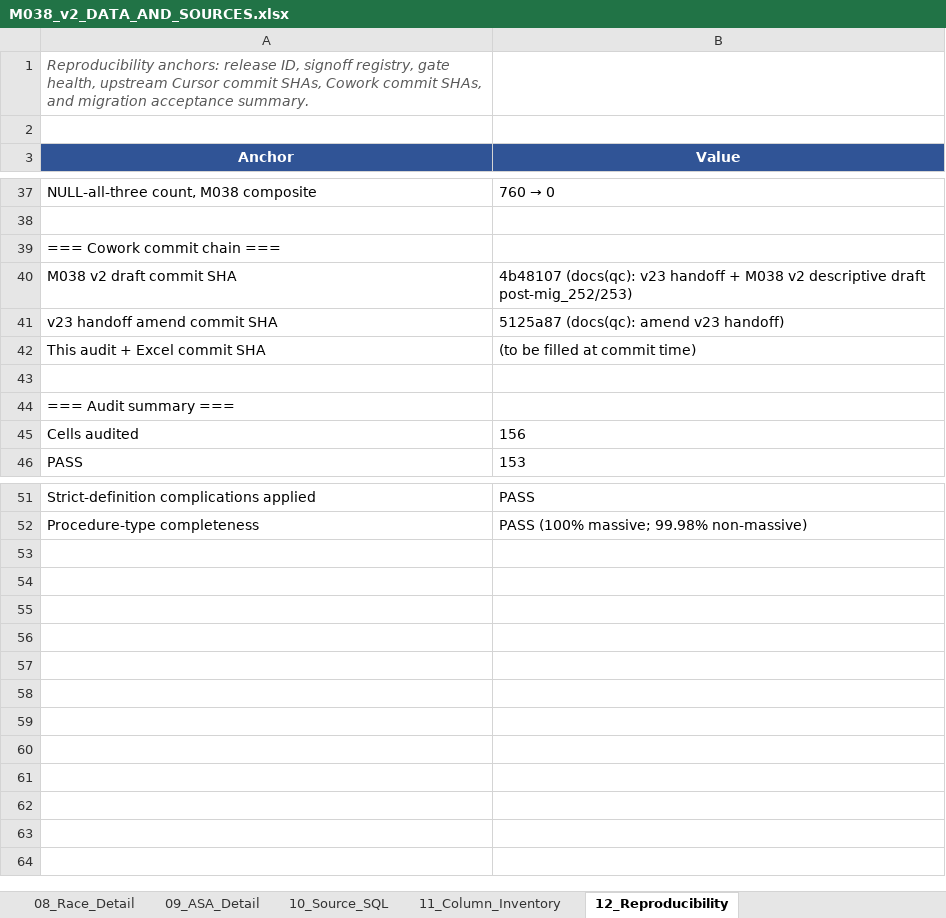
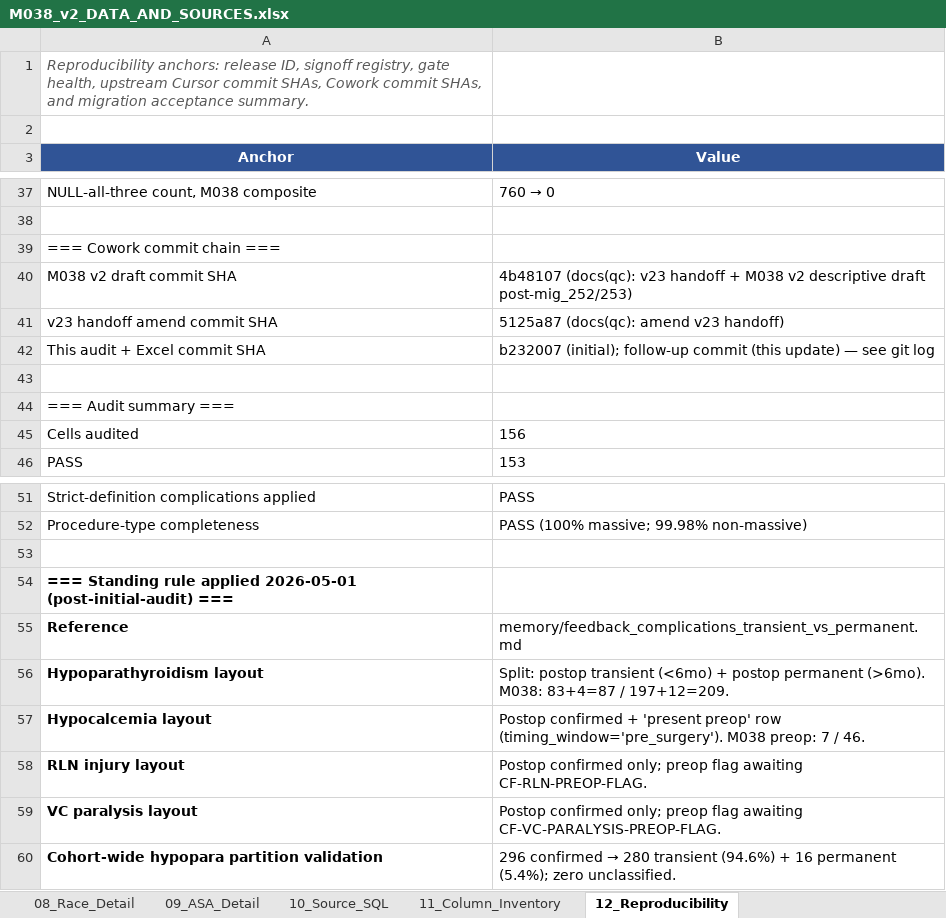
Before and after one commit to ry86pkqf74-rgb/THYROID_2026, an Excel workbook: manuscript_outputs/v1_0_20260501/M038_v2_DATA_AND_SOURCES.xlsx, sheet 12_Reproducibility, drawn as a sheet; only a part is shown, gaps mark what is left out; values as stored, in another font and other column widths than the file's, no borders; formulas without a stored value are shown as written; the diff names each change by its address in the sheet, - before the commit and + after, or states it on an @@ line.

Commit message:
standing-rule(complications): hypopara transient/permanent split + preop yes/no for hypocalcemia/RLN/VC; M038 v2 propagation
- New memory/feedback_complications_transient_vs_permanent.md sets the standing
  rule for thyroid-surgery manuscripts: hypoparathyroidism reported as two rows
  (postop transient <6mo + postop permanent >6mo); hypocalcemia, RLN injury, VC
  paresis, and VC paralysis report postop confirmed plus a present-preop flag.
- Cohort-wide partition validated: 296 confirmed hypopara → 280 transient (94.6%)
  + 16 permanent (5.4%); zero unclassified.
- M038 v2 propagation: audit doc gains addendum + §3.5b table (postop transient
  83/197, postop permanent 4/12, preop hypocalcemia 7/46, preop hypopara
  preexisting 17/42 FYI, RLN/VC preop encoding gap with carry-forwards
  CF-RLN-PREOP-FLAG and CF-VC-PARALYSIS-PREOP-FLAG).
- Excel 05_Table4_Complications restructured into three sections (postop
  confirmed; hypopara split; preop yes/no), 10_Source_SQL gains four new query
  rows (Q05b_*), 12_Reproducibility gains a standing-rule addendum block.
- Reconciliation: 83+4=87 (massive), 197+12=209 (non-massive) — original Table 4
  hypopara totals preserved.

```diff
--- a/manuscript_outputs/v1_0_20260501/M038_v2_DATA_AND_SOURCES.xlsx (sheet 12_Reproducibility)
+++ b/manuscript_outputs/v1_0_20260501/M038_v2_DATA_AND_SOURCES.xlsx (sheet 12_Reproducibility)
-B42 (Value): (to be filled at commit time)
+B42 (Value): b232007 (initial); follow-up commit (this update) — see git log
+row 53: (empty)
+row 54: === Standing rule applied 2026-05-01 (post-initial-audit) ===
+row 55: Reference | memory/feedback_complications_transient_vs_permanent.md
+row 56: Hypoparathyroidism layout | Split: postop transient (<6mo) + postop permanent (>6mo). M038: 83+4=87 / 197+12=209.
+row 57: Hypocalcemia layout | Postop confirmed + 'present preop' row (timing_window='pre_surgery'). M038 preop: 7 / 46.
+row 58: RLN injury layout | Postop confirmed only; preop flag awaiting CF-RLN-PREOP-FLAG.
+row 59: VC paralysis layout | Postop confirmed only; preop flag awaiting CF-VC-PARALYSIS-PREOP-FLAG.
+row 60: Cohort-wide hypopara partition validation | 296 confirmed → 280 transient (94.6%) + 16 permanent (5.4%); zero unclassified.
```
Also changed, not shown: sheet 05_Table4_Complications, sheet 10_Source_SQL, 2 other files.
